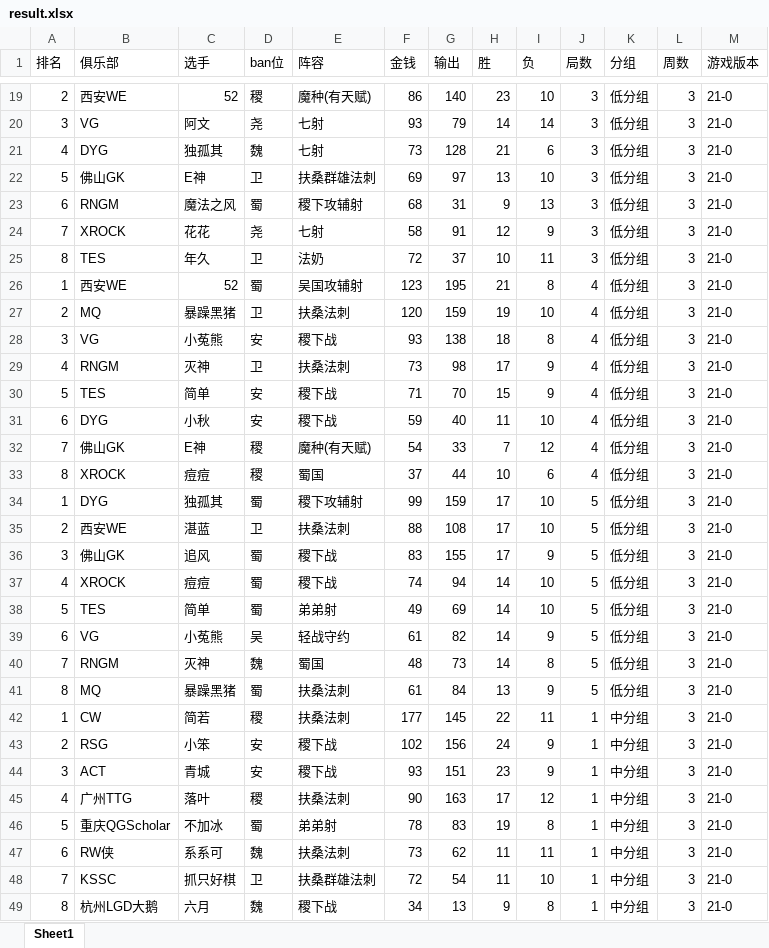
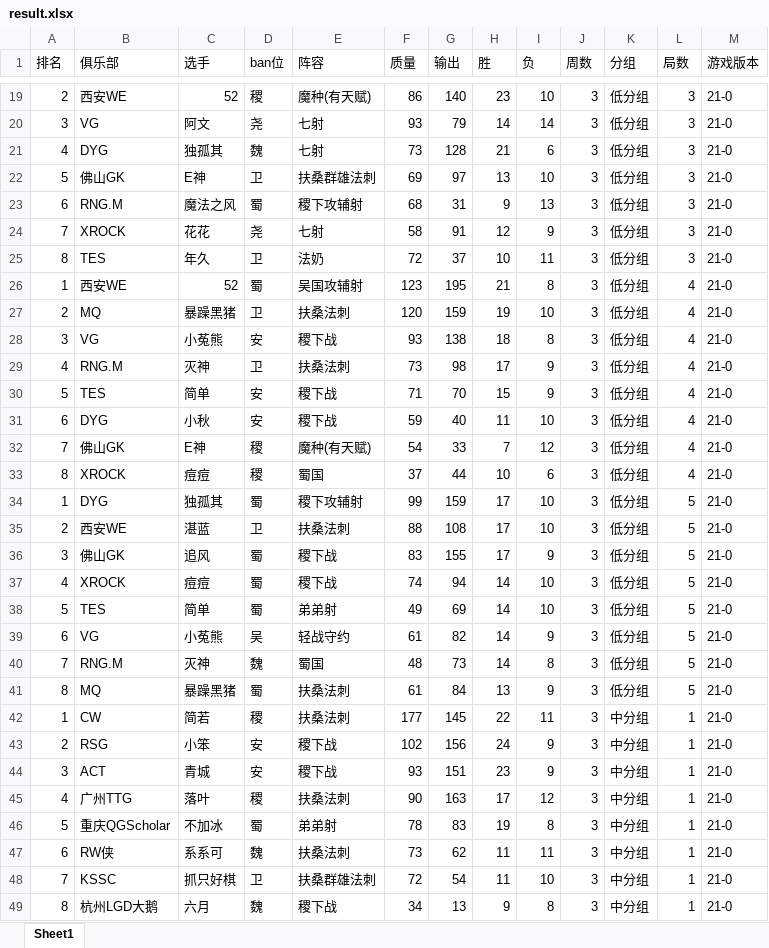
Before and after one commit to sjn4048/wzmnz_game_analysis, an Excel workbook: result.xlsx, sheet Sheet1, drawn as a sheet; only a part is shown, gaps mark what is left out; values as stored, in another font and other column widths than the file's, no borders; the diff covers the shown part only; the diff names each change by its address in the sheet, - before the commit and + after, or states it on an @@ line.

```diff
--- a/result.xlsx (sheet Sheet1)
+++ b/result.xlsx (sheet Sheet1)
-F1: 金钱
+F1: 质量
-J1: 局数
+J1: 周数
-L1: 周数
+L1: 局数
-B23 (俱乐部): RNGM
+B23 (俱乐部): RNG.M
-J26:J33 (周数): 4
+J26:J33 (周数): 3
-L26:L33 (局数): 3
+L26:L33 (局数): 4
-B29 (俱乐部): RNGM
+B29 (俱乐部): RNG.M
-J34:J41 (周数): 5
+J34:J41 (周数): 3
-L34:L41 (局数): 3
+L34:L41 (局数): 5
-B40 (俱乐部): RNGM
+B40 (俱乐部): RNG.M
-J42:J49 (周数): 1
+J42:J49 (周数): 3
-L42:L49 (局数): 3
+L42:L49 (局数): 1
```
Also changed, not shown: other rows of this sheet, 1 other file.
